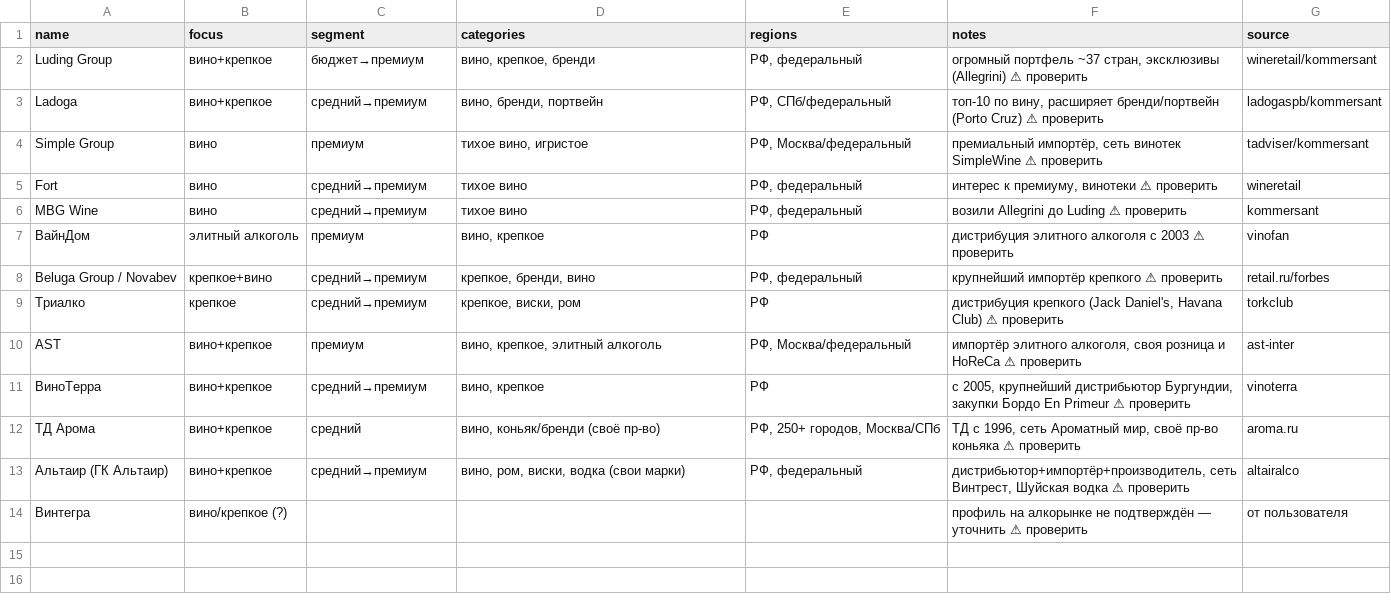
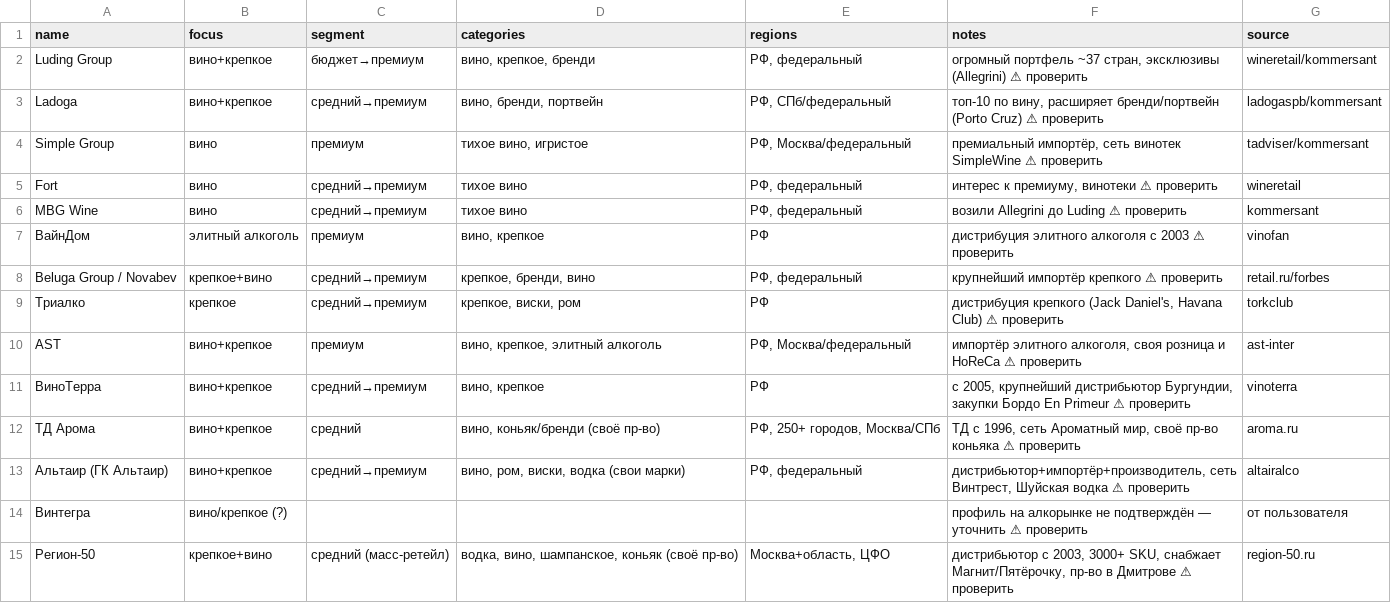
Before and after one commit to ivomih37-star/vina-bolgarii, a CSV file: biar-outreach/importers.csv, drawn as a sheet; the diff names each change by its address in the sheet, - before the commit and + after, or states it on an @@ line.

```diff
--- a/biar-outreach/importers.csv
+++ b/biar-outreach/importers.csv
+row 15: Регион-50 | крепкое+вино | средний (масс-ретейл) | водка, вино, шампанское, коньяк (своё пр-во) | Москва+область, ЦФО | дистрибьютор с 2003, 3000+ SKU, снабжает Магнит/Пятёрочку, пр-во в Дмитрове ⚠ проверить | region-50.ru
```
Also changed, not shown: 1 other file.
